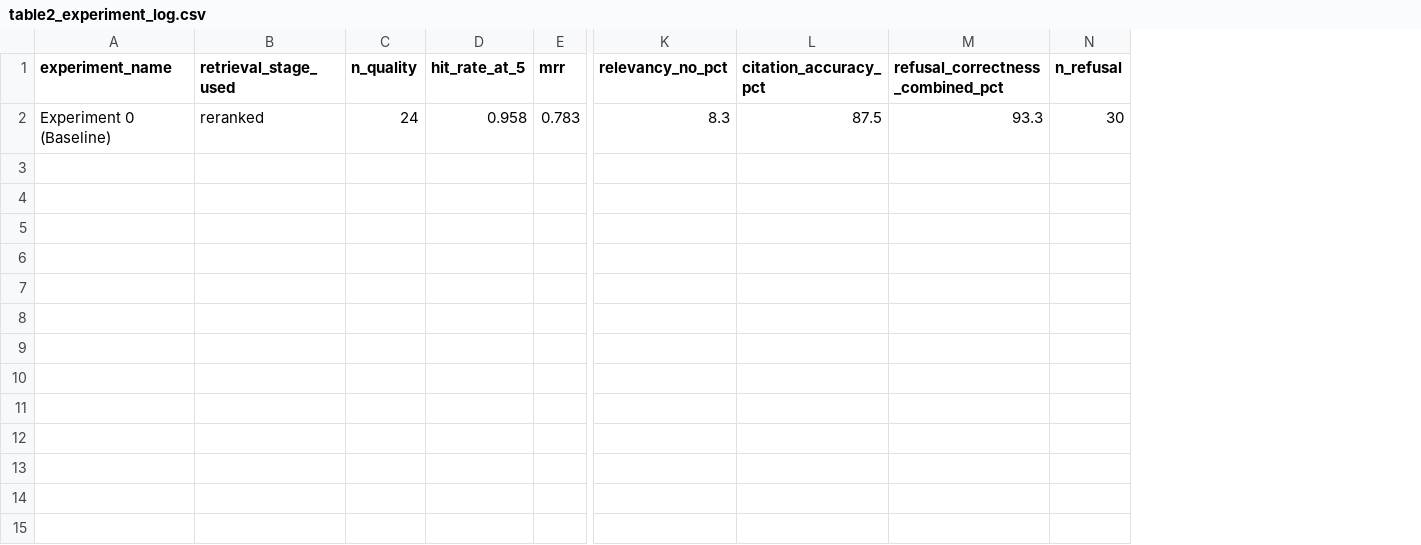
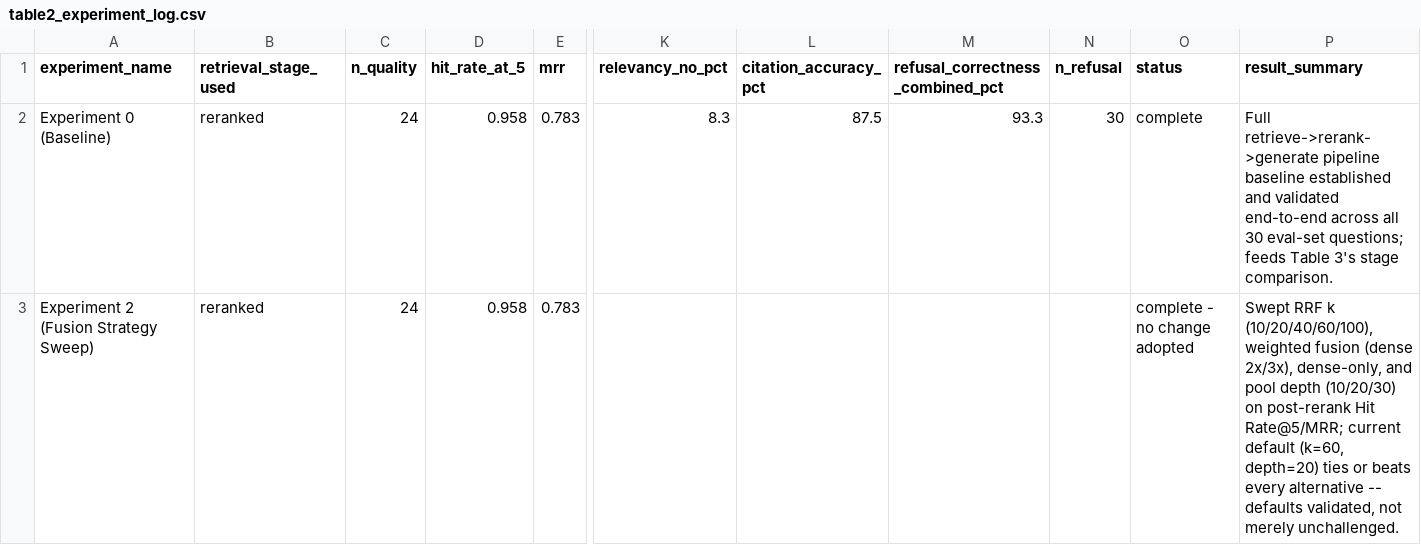
Before and after one commit to Doniaa00/rag-paper-assistant, a CSV file: data/evaluation/table2_experiment_log.csv, drawn as a sheet; only a part is shown, gaps mark what is left out; rows hold the shown columns only; the diff names each change by its address in the sheet, - before the commit and + after, or states it on an @@ line.

Commit message:
Step 10: RRF parameter sweep & fusion strategy comparison (Experiment 2) -- current defaults (k=60, depth=20) validated against 11 alternatives, no config change

```diff
--- a/data/evaluation/table2_experiment_log.csv
+++ b/data/evaluation/table2_experiment_log.csv
+column O (status), row 2: complete
+column P (result_summary), row 2: Full retrieve->rerank->generate pipeline baseline established and validated end-to-end across all 30 eval-set questions; feeds Table 3's stage comparison.
+row 3: Experiment 2 (Fusion Strategy Sweep) | reranked | 24 | 0.958 | 0.783 |  |  |  |  | complete - no change adopted | Swept RRF k (10/20/40/60/100), weighted fusion (dense 2x/3x), dense-only, and pool depth (10/20/30) on post-rerank Hit Rate@5/MRR; current default (k=60, depth=20) ties or beats every alternative -- defaults validated, not merely unchallenged.
```
Also changed, not shown: 4 other files.
